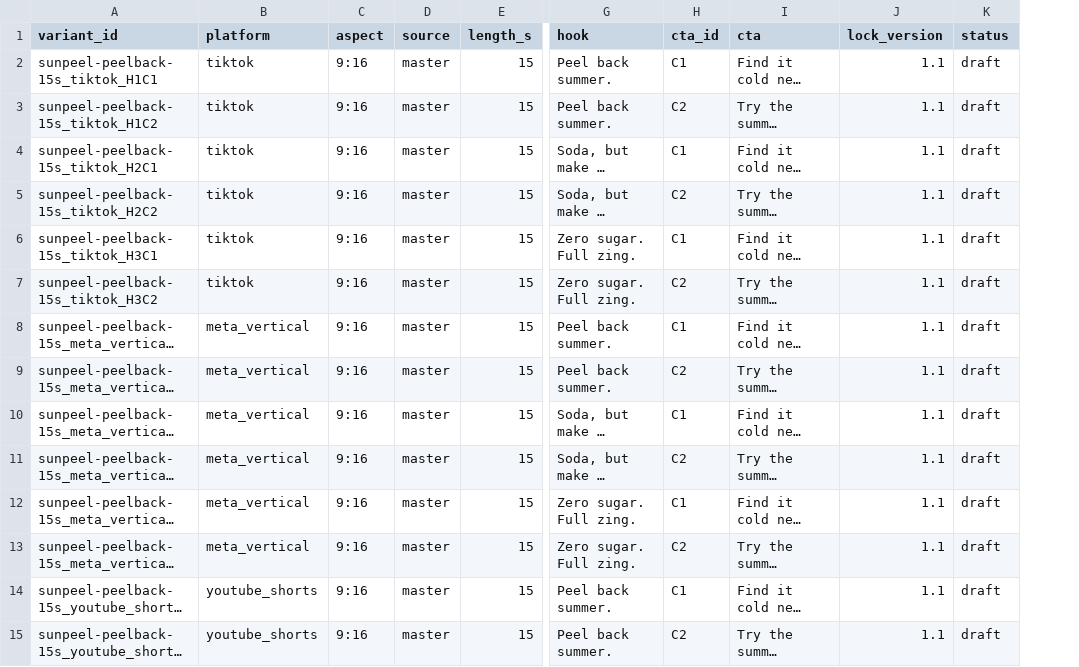
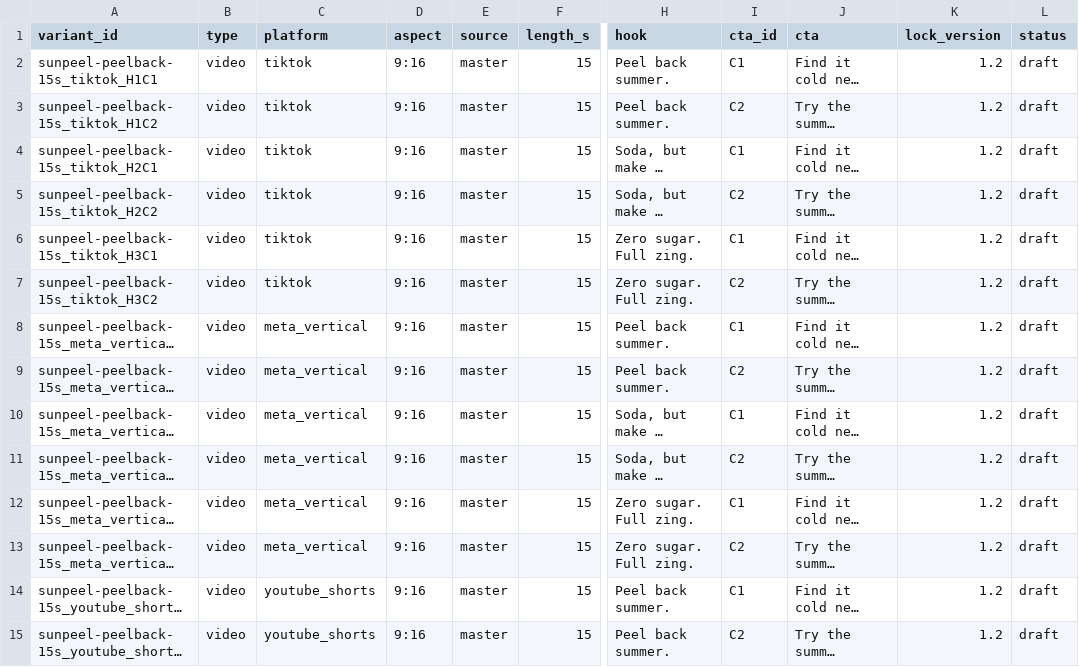
Before and after one commit to segalitoo/Video-ad-art-direction-, a CSV file: examples/sunpeel/matrix.csv, drawn as a sheet; only a part is shown, gaps mark what is left out; long unchanged cells end in …; addresses are those after the commit; the diff covers the shown part only; the diff names each change by its address in the sheet, - before the commit and + after, or states it on an @@ line.

```diff
--- a/examples/sunpeel/matrix.csv
+++ b/examples/sunpeel/matrix.csv
+column B (type), rows 2-15: all video
-K2:K15 (lock_version): 1.1
+K2:K15 (lock_version): 1.2
```
Also changed, not shown: 11 added rows and 10 edited cells elsewhere in this file, 19 other files.
